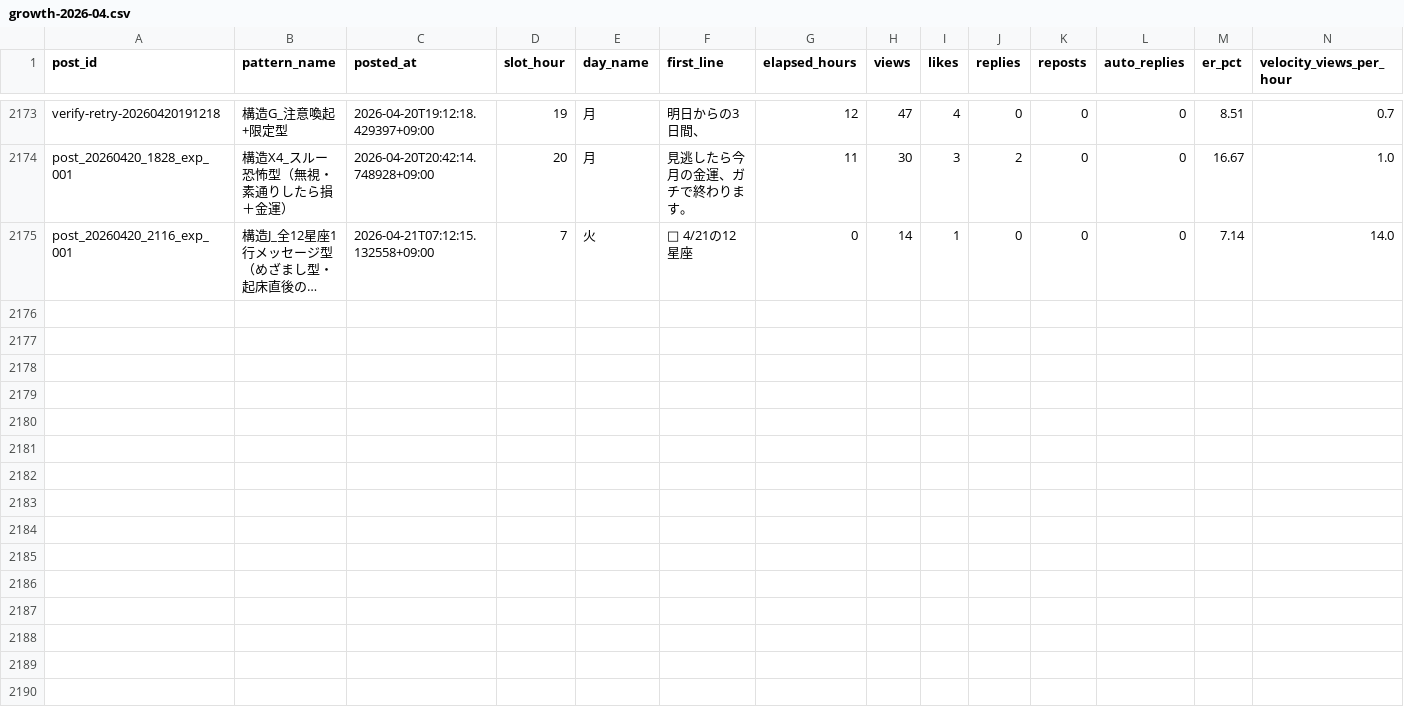
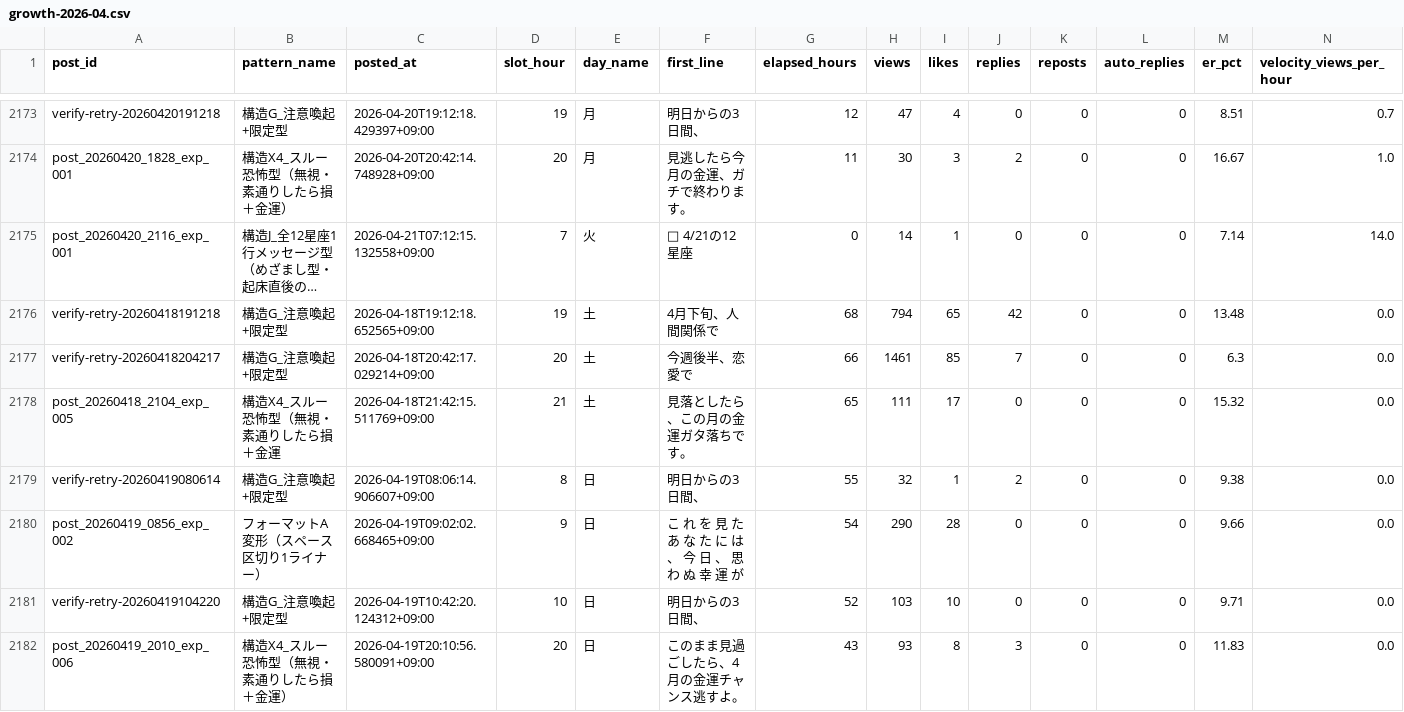
Before and after one commit to fkgyou2019/yozora-uranai-bot, a CSV file: state/reports/growth-2026-04.csv, drawn as a sheet; only a part is shown, gaps mark what is left out; long unchanged cells end in …; rows hold the shown columns only; the diff covers the shown part only; the diff names each change by its address in the sheet, - before the commit and + after, or states it on an @@ line.

```diff
--- a/state/reports/growth-2026-04.csv
+++ b/state/reports/growth-2026-04.csv
+row 2176: verify-retry-20260418191218 | 構造G_注意喚起+限定型 | 2026-04-18T19:12:18.652565+09:00 | 19 | 土 | 4月下旬、人間関係で | 68 | 794 | 65 | 42 | 0 | 0 | 13.48 | 0.0
+row 2177: verify-retry-20260418204217 | 構造G_注意喚起+限定型 | 2026-04-18T20:42:17.029214+09:00 | 20 | 土 | 今週後半、恋愛で | 66 | 1461 | 85 | 7 | 0 | 0 | 6.3 | 0.0
+row 2178: post_20260418_2104_exp_005 | 構造X4_スルー恐怖型（無視・素通りしたら損＋金運 | 2026-04-18T21:42:15.511769+09:00 | 21 | 土 | 見落としたら、この月の金運ガタ落ちです。 | 65 | 111 | 17 | 0 | 0 | 0 | 15.32 | 0.0
+row 2179: verify-retry-20260419080614 | 構造G_注意喚起+限定型 | 2026-04-19T08:06:14.906607+09:00 | 8 | 日 | 明日からの3日間、 | 55 | 32 | 1 | 2 | 0 | 0 | 9.38 | 0.0
+row 2180: post_20260419_0856_exp_002 | フォーマットA変形（スペース区切り1ライナー） | 2026-04-19T09:02:02.668465+09:00 | 9 | 日 | こ れ を 見 た あ な た に は 、 今 日 、 思 わ ぬ 幸 運 が | 54 | 290 | 28 | 0 | 0 | 0 | 9.66 | 0.0
+row 2181: verify-retry-20260419104220 | 構造G_注意喚起+限定型 | 2026-04-19T10:42:20.124312+09:00 | 10 | 日 | 明日からの3日間、 | 52 | 103 | 10 | 0 | 0 | 0 | 9.71 | 0.0
+row 2182: post_20260419_2010_exp_006 | 構造X4_スルー恐怖型（無視・素通りしたら損＋金運） | 2026-04-19T20:10:56.580091+09:00 | 20 | 日 | このまま見過ごしたら、4月の金運チャンス逃すよ。 | 43 | 93 | 8 | 3 | 0 | 0 | 11.83 | 0.0
```
Also changed, not shown: 6 added rows elsewhere in this file, state/reports/growth-all-time.csv, 3 other files.
